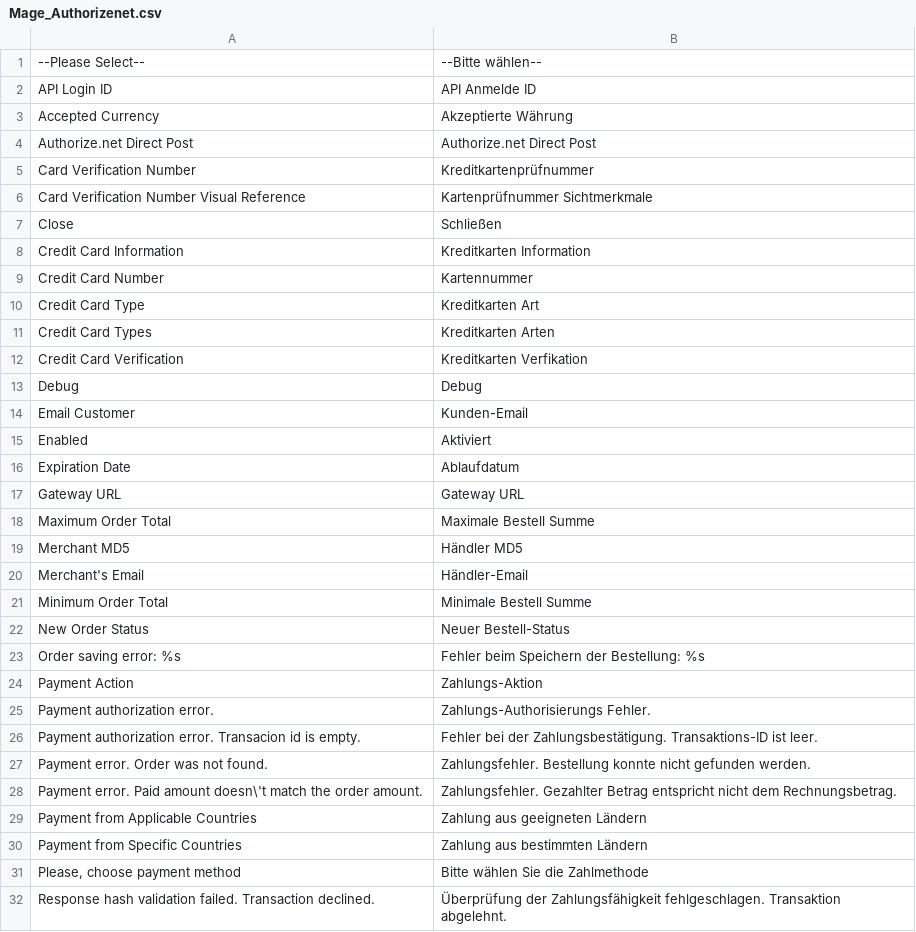
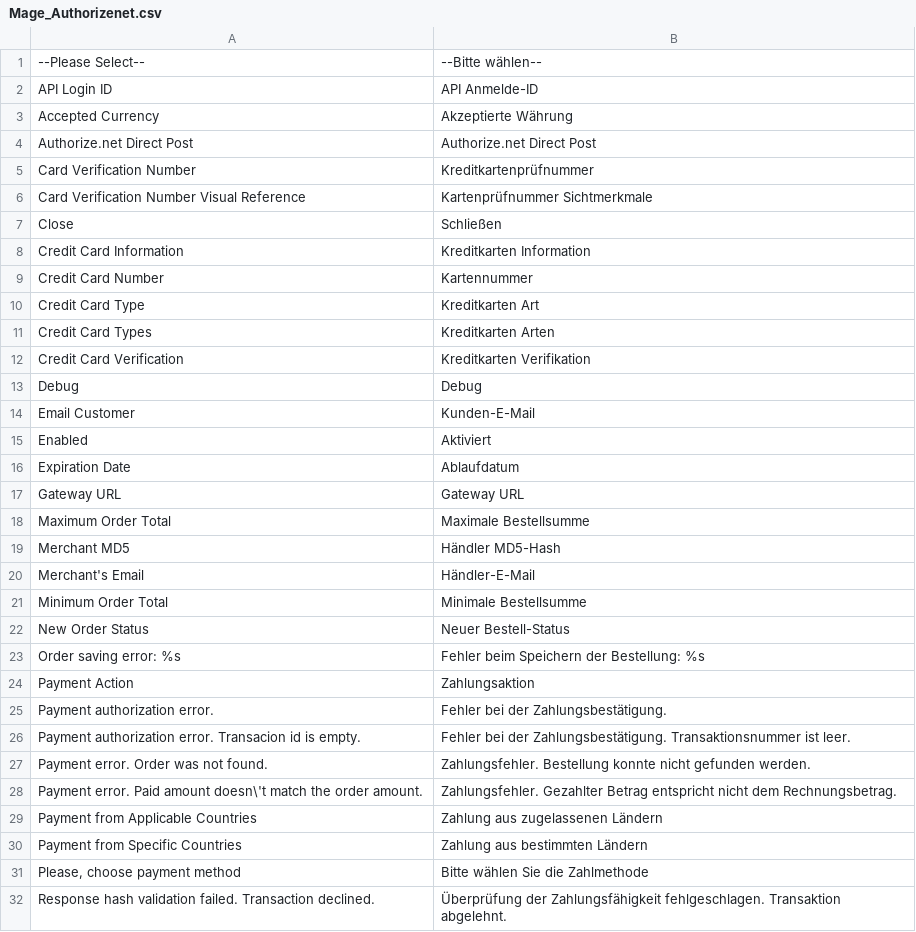
Before and after one commit to riconeitzel/German_LocalePack_de_DE, a CSV file: app/locale/de_DE/Mage_Authorizenet.csv, drawn as a sheet; only a part is shown.

Commit message:
Korrekturen

```diff
--- a/app/locale/de_DE/Mage_Authorizenet.csv
+++ b/app/locale/de_DE/Mage_Authorizenet.csv
@@ -1,3 +1,3 @@
 "--Please Select--","--Bitte wählen--"
-"API Login ID","API Anmelde ID"
+"API Login ID","API Anmelde-ID"
 "Accepted Currency","Akzeptierte Währung"
@@ -11,5 +11,5 @@
 "Credit Card Types","Kreditkarten Arten"
-"Credit Card Verification","Kreditkarten Verfikation"
+"Credit Card Verification","Kreditkarten Verifikation"
 "Debug","Debug"
-"Email Customer","Kunden-Email"
+"Email Customer","Kunden-E-Mail"
 "Enabled","Aktiviert"
@@ -17,14 +17,14 @@
 "Gateway URL","Gateway URL"
-"Maximum Order Total","Maximale Bestell Summe"
-"Merchant MD5","Händler MD5"
-"Merchant's Email","Händler-Email"
-"Minimum Order Total","Minimale Bestell Summe"
+"Maximum Order Total","Maximale Bestellsumme"
+"Merchant MD5","Händler MD5-Hash"
+"Merchant's Email","Händler-E-Mail"
+"Minimum Order Total","Minimale Bestellsumme"
 "New Order Status","Neuer Bestell-Status"
 "Order saving error: %s","Fehler beim Speichern der Bestellung: %s"
-"Payment Action","Zahlungs-Aktion"
-"Payment authorization error.","Zahlungs-Authorisierungs Fehler."
-"Payment authorization error. Transacion id is empty.","Fehler bei der Zahlungsbestätigung. Transaktions-ID ist leer."
+"Payment Action","Zahlungsaktion"
+"Payment authorization error.","Fehler bei der Zahlungsbestätigung."
+"Payment authorization error. Transacion id is empty.","Fehler bei der Zahlungsbestätigung. Transaktionsnummer ist leer."
 "Payment error. Order was not found.","Zahlungsfehler. Bestellung konnte nicht gefunden werden."
 "Payment error. Paid amount doesn\'t match the order amount.","Zahlungsfehler. Gezahlter Betrag entspricht nicht dem Rechnungsbetrag."
-"Payment from Applicable Countries","Zahlung aus geeigneten Ländern"
+"Payment from Applicable Countries","Zahlung aus zugelassenen Ländern"
 "Payment from Specific Countries","Zahlung aus bestimmten Ländern"
```
